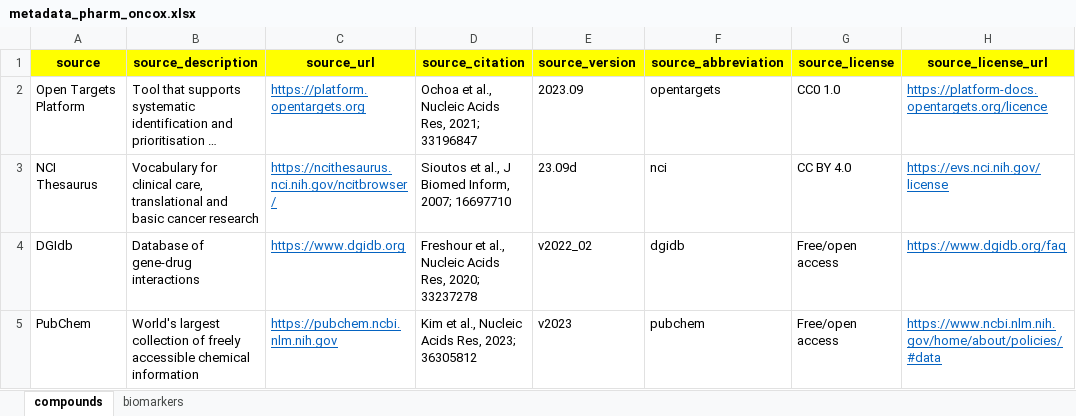
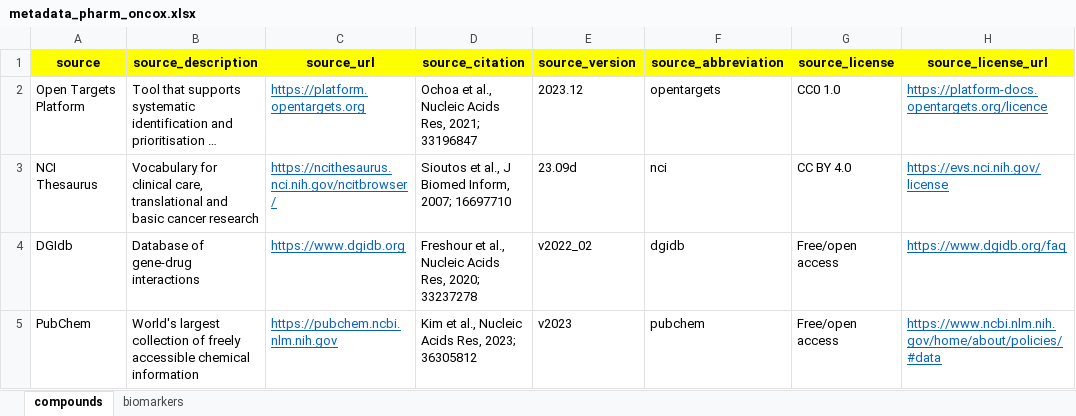
Before and after one commit to sigven/pharmOncoX, an Excel workbook: data-raw/metadata_pharm_oncox.xlsx, sheet compounds, drawn as a sheet; long unchanged cells end in …; values as stored, in another font and other column widths than the file's, no borders; the diff names each change by its address in the sheet, - before the commit and + after, or states it on an @@ line.

```diff
--- a/data-raw/metadata_pharm_oncox.xlsx (sheet compounds)
+++ b/data-raw/metadata_pharm_oncox.xlsx (sheet compounds)
-E2 (source_version): 2023.09
+E2 (source_version): 2023.12
```
Also changed, not shown: sheet biomarkers, 4 other files.
